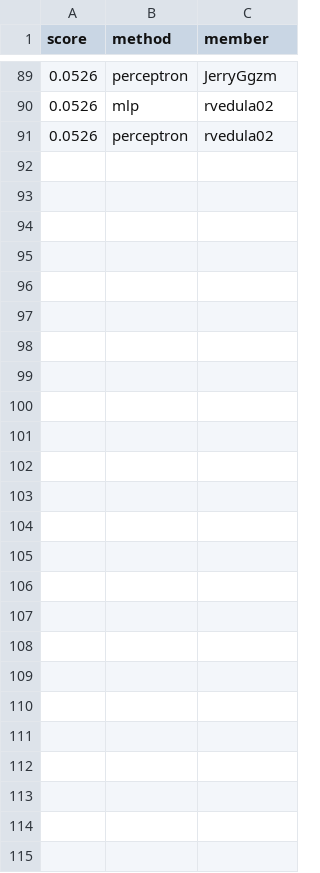
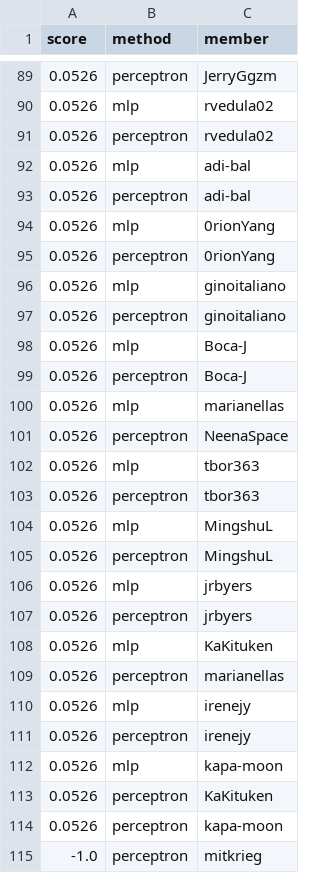
Before and after one commit to cornell-cs5740-sp25/leaderboards, a CSV file: a1/newsgroups.csv, drawn as a sheet; only a part is shown, gaps mark what is left out; the diff covers the shown part only.

Commit message:
Leaderboard Update

```diff
--- a/a1/newsgroups.csv
+++ b/a1/newsgroups.csv
@@ -91 +91,25 @@ score,method,member
 0.0526,perceptron,rvedula02
+0.0526,mlp,adi-bal
+0.0526,perceptron,adi-bal
+0.0526,mlp,0rionYang
+0.0526,perceptron,0rionYang
+0.0526,mlp,ginoitaliano
+0.0526,perceptron,ginoitaliano
+0.0526,mlp,Boca-J
+0.0526,perceptron,Boca-J
+0.0526,mlp,marianellas
+0.0526,perceptron,NeenaSpace
+0.0526,mlp,tbor363
+0.0526,perceptron,tbor363
+0.0526,mlp,MingshuL
+0.0526,perceptron,MingshuL
+0.0526,mlp,jrbyers
+0.0526,perceptron,jrbyers
+0.0526,mlp,KaKituken
+0.0526,perceptron,marianellas
+0.0526,mlp,irenejy
+0.0526,perceptron,irenejy
+0.0526,mlp,kapa-moon
+0.0526,perceptron,KaKituken
+0.0526,perceptron,kapa-moon
+-1.0,perceptron,mitkrieg
```
Also changed, not shown: 2 added rows, 2 removed rows, 14 moved rows and 1 edited cell elsewhere in this file.
